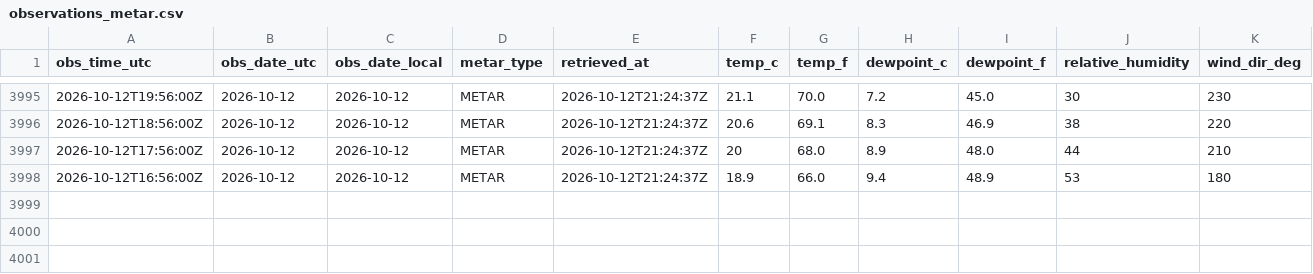
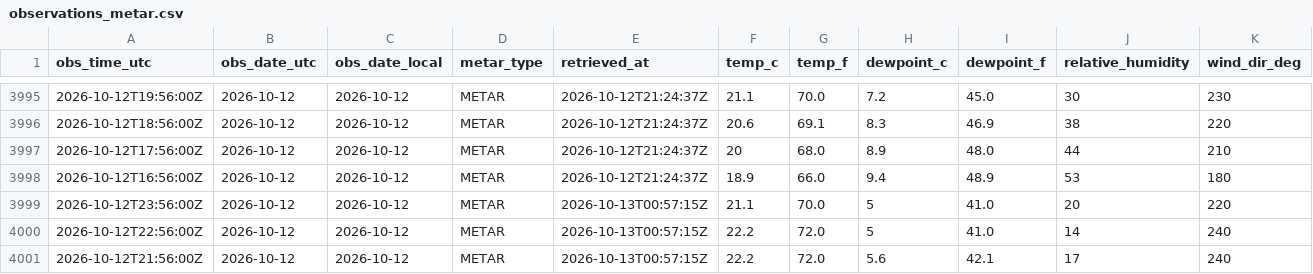
Before and after one commit to jjha911-a11y/nws-forecast-collector, a CSV file: data/observations_metar.csv, drawn as a sheet; only a part is shown, gaps mark what is left out; rows hold the shown columns only; the diff names each change by its address in the sheet, - before the commit and + after, or states it on an @@ line.

```diff
--- a/data/observations_metar.csv
+++ b/data/observations_metar.csv
+row 3999: 2026-10-12T23:56:00Z | 2026-10-12 | 2026-10-12 | METAR | 2026-10-13T00:57:15Z | 21.1 | 70.0 | 5 | 41.0 | 20 | 220
+row 4000: 2026-10-12T22:56:00Z | 2026-10-12 | 2026-10-12 | METAR | 2026-10-13T00:57:15Z | 22.2 | 72.0 | 5 | 41.0 | 14 | 240
+row 4001: 2026-10-12T21:56:00Z | 2026-10-12 | 2026-10-12 | METAR | 2026-10-13T00:57:15Z | 22.2 | 72.0 | 5.6 | 42.1 | 17 | 240
```
